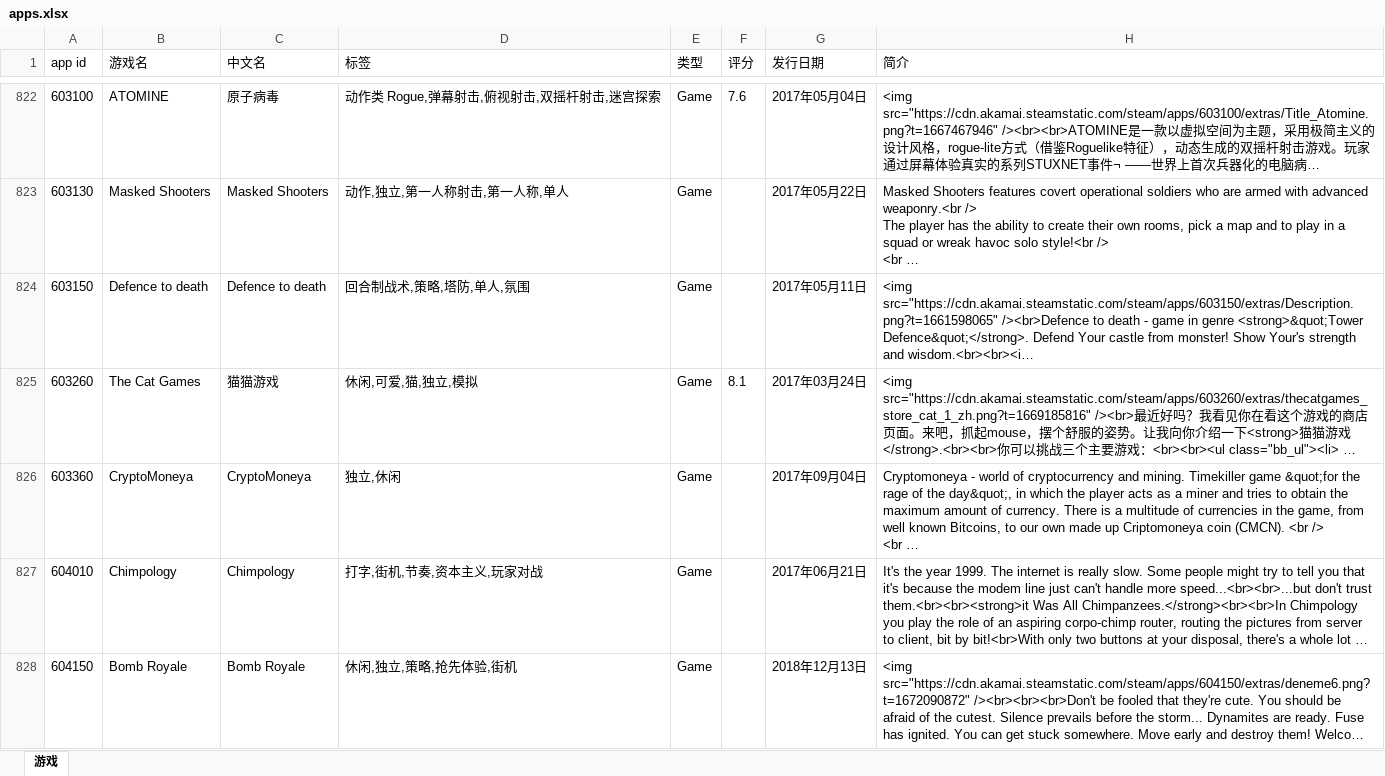
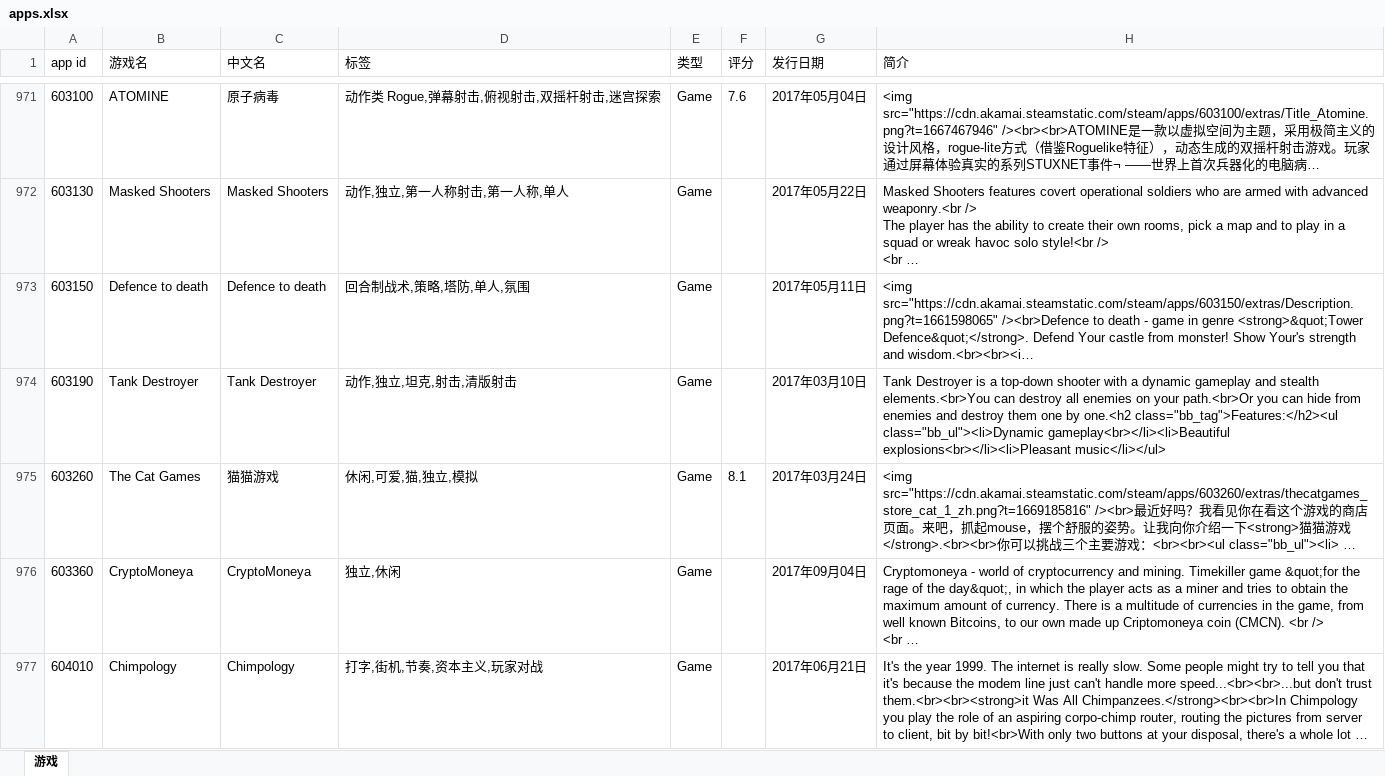
Before and after one commit to Ikun1232/Manifest-AutoUpdate-not, an Excel workbook: apps.xlsx, sheet 游戏, drawn as a sheet; only a part is shown, gaps mark what is left out; the shorter side is filled out with more unchanged rows; long unchanged cells end in …; values as stored, in another font and other column widths than the file's, no borders; the diff covers the shown part only; the diff names each change by its address in the sheet, - before the commit and + after, or states it on an @@ line.

```diff
--- a/apps.xlsx (sheet 游戏)
+++ b/apps.xlsx (sheet 游戏)
+row 974: 603190 | Tank Destroyer | Tank Destroyer | 动作,独立,坦克,射击,清版射击 | Game |  | 2017年03月10日 | Tank Destroyer is a top-down shooter with a dynamic gameplay and stealth elements.<br>You can destroy all enemies on your path.<br>Or you can hide from enemies and destroy them one by one.<h2 class="bb_tag">Features:</h2><ul class="bb_ul"><li>Dynamic gameplay<br></li><li>Beautiful explosions<br></li><li>Pleasant music</li></ul>
```
Also changed, not shown: 172 added rows and 5 edited cells elsewhere in this sheet.
